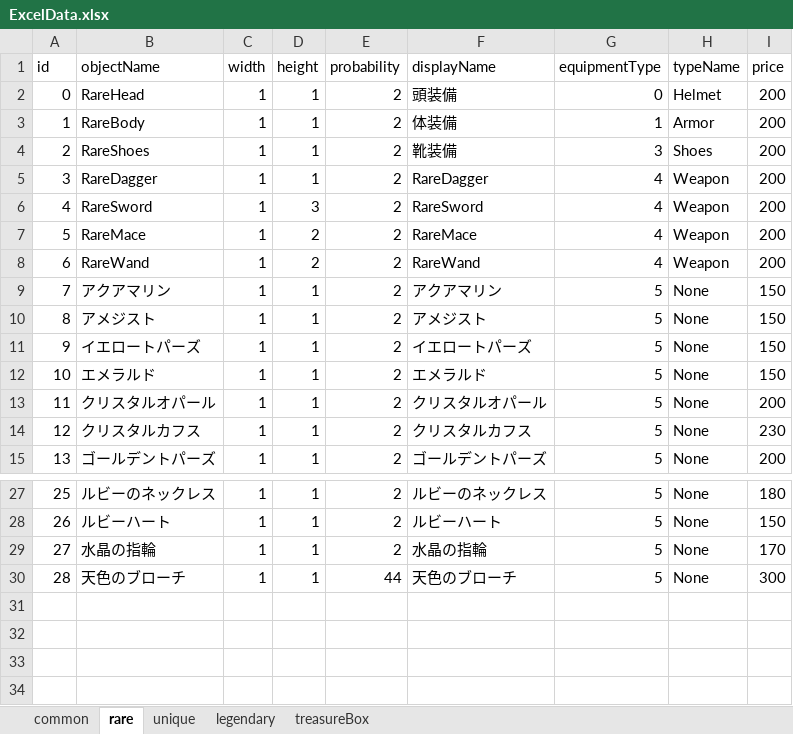
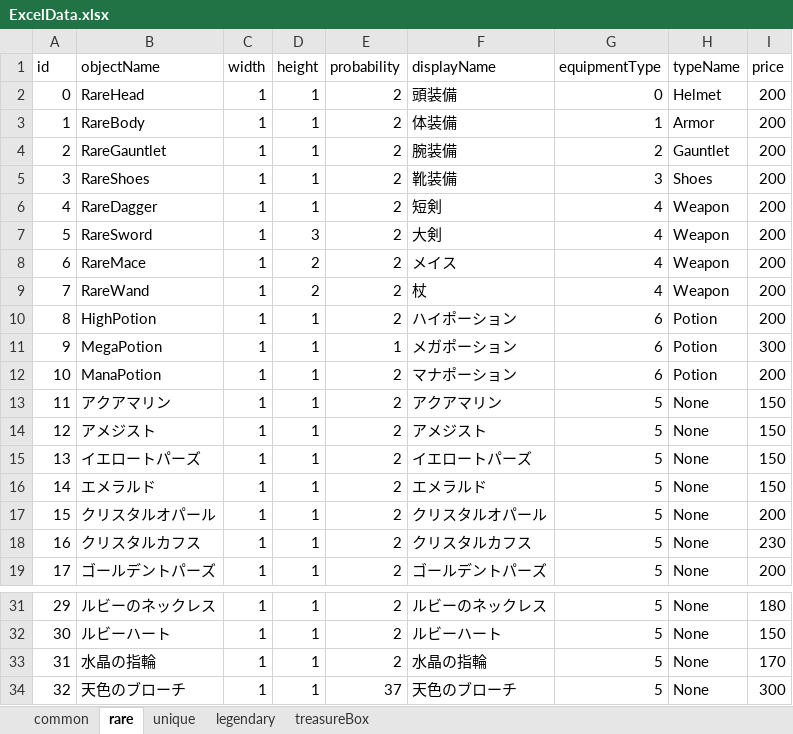
Before and after one commit to IdaKyosuke/Game_Team, an Excel workbook: FPS_Test/Assets/Excel/ExcelData.xlsx, sheet rare, drawn as a sheet; only a part is shown, gaps mark what is left out; values as stored, in another font and other column widths than the file's, no borders; addresses are those after the commit; the diff names each change by its address in the sheet, - before the commit and + after, or states it on an @@ line.

```diff
--- a/FPS_Test/Assets/Excel/ExcelData.xlsx (sheet rare)
+++ b/FPS_Test/Assets/Excel/ExcelData.xlsx (sheet rare)
+row 4: 2 | RareGauntlet | 1 | 1 | 2 | 腕装備 | 2 | Gauntlet | 200
@@ column A (id) renumbered from row 5 down @@
-F6 (displayName): RareDagger
+F6 (displayName): 短剣
-F7 (displayName): RareSword
+F7 (displayName): 大剣
-F8 (displayName): RareMace
+F8 (displayName): メイス
-F9 (displayName): RareWand
+F9 (displayName): 杖
+row 10: 8 | HighPotion | 1 | 1 | 2 | ハイポーション | 6 | Potion | 200
+row 11: 9 | MegaPotion | 1 | 1 | 1 | メガポーション | 6 | Potion | 300
+row 12: 10 | ManaPotion | 1 | 1 | 2 | マナポーション | 6 | Potion | 200
-E34 (probability): 44
+E34 (probability): 37
```
Also changed, not shown: sheet legendary, sheet common, sheet unique, formulas that keep their value, 42 other files.
